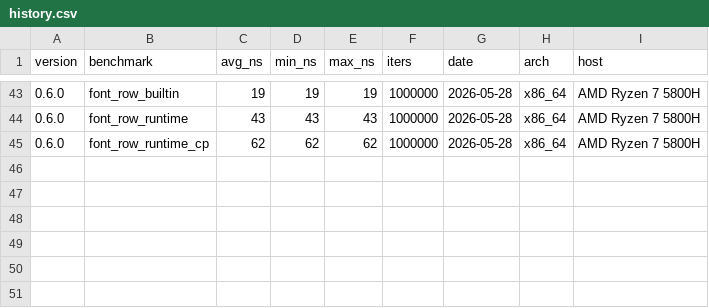
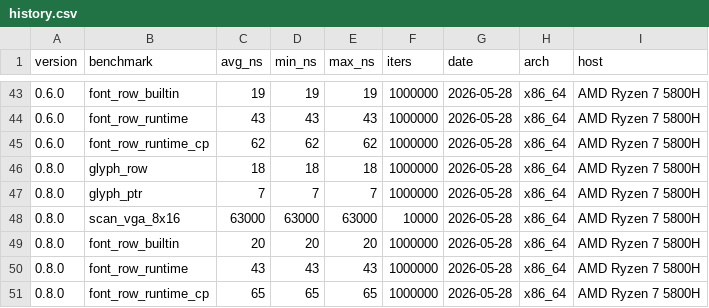
Before and after one commit to MacCracken/kashi, a CSV file: docs/benchmarks/history.csv, drawn as a sheet; only a part is shown, gaps mark what is left out.

Commit message:
api frozzen, docs and benchmarks

```diff
--- a/docs/benchmarks/history.csv
+++ b/docs/benchmarks/history.csv
@@ -45 +45,7 @@ version,benchmark,avg_ns,min_ns,max_ns,iters,date,arch,host
 0.6.0,font_row_runtime_cp,62,62,62,1000000,2026-05-28,x86_64,AMD Ryzen 7 5800H
+0.8.0,glyph_row,18,18,18,1000000,2026-05-28,x86_64,AMD Ryzen 7 5800H
+0.8.0,glyph_ptr,7,7,7,1000000,2026-05-28,x86_64,AMD Ryzen 7 5800H
+0.8.0,scan_vga_8x16,63000,63000,63000,10000,2026-05-28,x86_64,AMD Ryzen 7 5800H
+0.8.0,font_row_builtin,20,20,20,1000000,2026-05-28,x86_64,AMD Ryzen 7 5800H
+0.8.0,font_row_runtime,43,43,43,1000000,2026-05-28,x86_64,AMD Ryzen 7 5800H
+0.8.0,font_row_runtime_cp,65,65,65,1000000,2026-05-28,x86_64,AMD Ryzen 7 5800H
```
Also changed, not shown: 12 other files.
